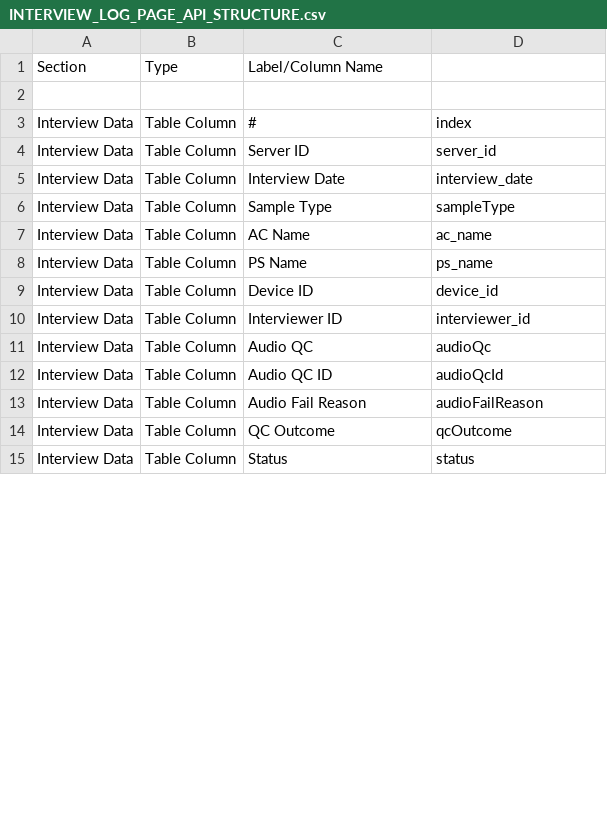
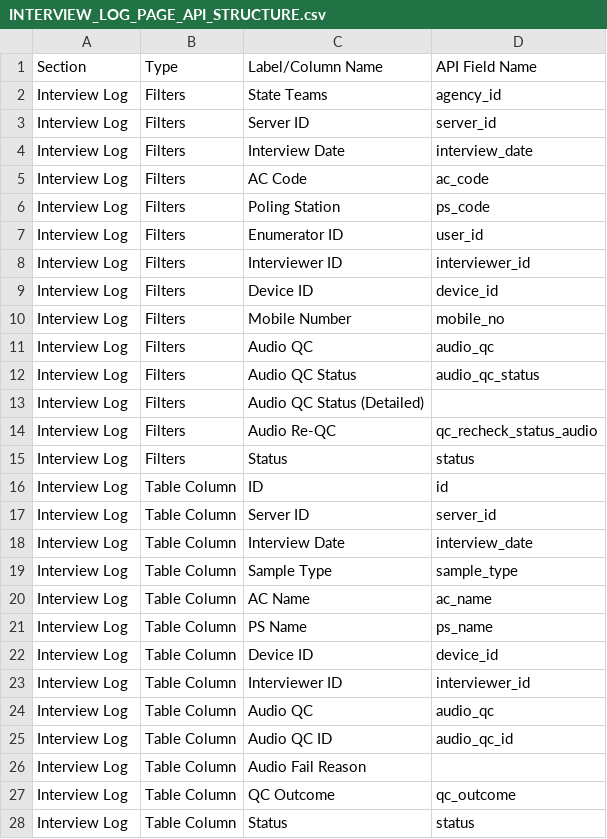
Before and after one commit to magiccode03/dalberg_cati_frontend, a CSV file: docs/INTERVIEW_LOG_PAGE_API_STRUCTURE.csv, drawn as a sheet; only a part is shown; the diff covers the shown part only.

```diff
--- a/docs/INTERVIEW_LOG_PAGE_API_STRUCTURE.csv
+++ b/docs/INTERVIEW_LOG_PAGE_API_STRUCTURE.csv
@@ -1,15 +1,28 @@
-Section,Type,Label/Column Name,
-,,,
-Interview Data,Table Column,#,index
-Interview Data,Table Column,Server ID,server_id
-Interview Data,Table Column,Interview Date,interview_date
-Interview Data,Table Column,Sample Type,sampleType
-Interview Data,Table Column,AC Name,ac_name
-Interview Data,Table Column,PS Name,ps_name
-Interview Data,Table Column,Device ID,device_id
-Interview Data,Table Column,Interviewer ID,interviewer_id
-Interview Data,Table Column,Audio QC,audioQc
-Interview Data,Table Column,Audio QC ID,audioQcId
-Interview Data,Table Column,Audio Fail Reason,audioFailReason
-Interview Data,Table Column,QC Outcome,qcOutcome
-Interview Data,Table Column,Status,status
+Section,Type,Label/Column Name,API Field Name
+Interview Log,Filters,State Teams,agency_id
+Interview Log,Filters,Server ID,server_id
+Interview Log,Filters,Interview Date,interview_date
+Interview Log,Filters,AC Code,ac_code
+Interview Log,Filters,Poling Station,ps_code
+Interview Log,Filters,Enumerator ID,user_id
+Interview Log,Filters,Interviewer ID,interviewer_id
+Interview Log,Filters,Device ID,device_id
+Interview Log,Filters,Mobile Number,mobile_no
+Interview Log,Filters,Audio QC,audio_qc
+Interview Log,Filters,Audio QC Status,audio_qc_status
+Interview Log,Filters,Audio QC Status (Detailed),
+Interview Log,Filters,Audio Re-QC,qc_recheck_status_audio
+Interview Log,Filters,Status,status
+Interview Log,Table Column,ID,id
+Interview Log,Table Column,Server ID,server_id
+Interview Log,Table Column,Interview Date,interview_date
+Interview Log,Table Column,Sample Type,sample_type
+Interview Log,Table Column,AC Name,ac_name
+Interview Log,Table Column,PS Name,ps_name
+Interview Log,Table Column,Device ID,device_id
+Interview Log,Table Column,Interviewer ID,interviewer_id
+Interview Log,Table Column,Audio QC,audio_qc
+Interview Log,Table Column,Audio QC ID,audio_qc_id
+Interview Log,Table Column,Audio Fail Reason,
+Interview Log,Table Column,QC Outcome,qc_outcome
+Interview Log,Table Column,Status,status
```
Also changed, not shown: 10 edited cells elsewhere in this file, docs/AC_LIST_PAGE_API_STRUCTURE.csv, docs/DEMOGRAPHIC_PAGE_API_STRUCTURE.csv, 44 other files.
